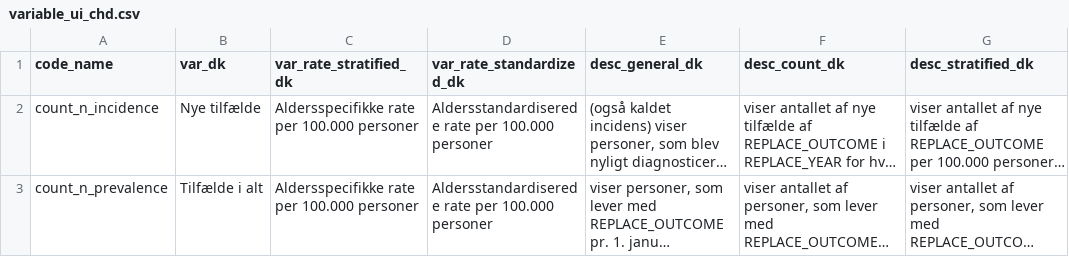
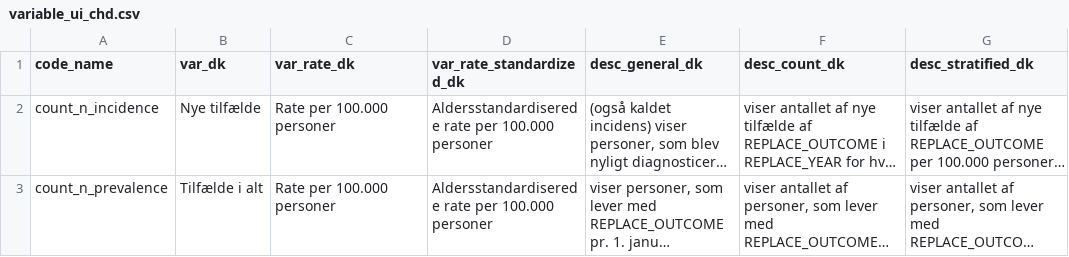
Before and after one commit to HF-Research/ht2, a CSV file: data/chd/variable_ui_chd.csv, drawn as a sheet; only a part is shown; long unchanged cells end in …; the diff names each change by its address in the sheet, - before the commit and + after, or states it on an @@ line.

Commit message:
Add plotly and dataTables to CHD panel + verified data w/ Gunnar
Showed Gunnar the data comparing my HT with SIFs. Gunnnar and Thomas agree that SIFs numbers are clearly in error and my numbers look definitevely more realistic

```diff
--- a/data/chd/variable_ui_chd.csv
+++ b/data/chd/variable_ui_chd.csv
-C1: var_rate_stratified_dk
+C1: var_rate_dk
-C2:C3 (var_rate_dk): Aldersspecifikke rate per 100.000 personer
+C2:C3 (var_rate_dk): Rate per 100.000 personer
```
Also changed, not shown: 10 other files.
